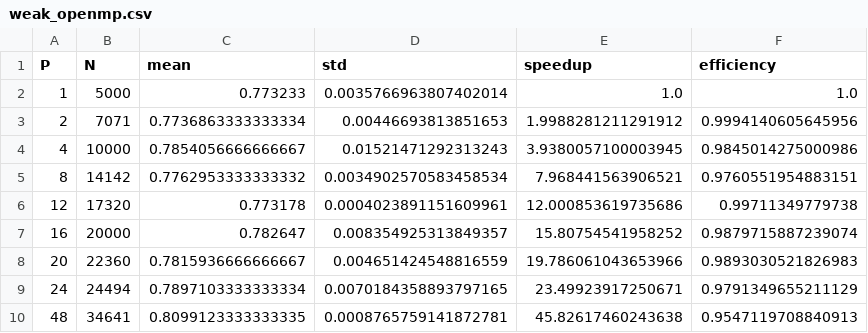
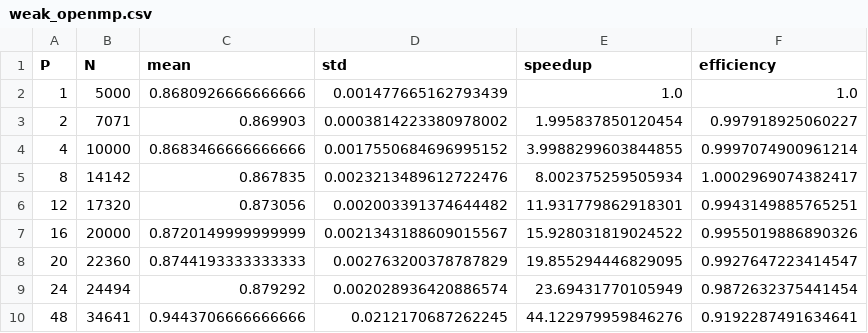
Before and after one commit to chirichexe/hpc-project, a CSV file: docs/csv/weak_openmp.csv, drawn as a sheet.

```diff
--- a/docs/csv/weak_openmp.csv
+++ b/docs/csv/weak_openmp.csv
@@ -1,10 +1,10 @@
 P,N,mean,std,speedup,efficiency
-1,5000,0.773233,0.0035766963807402014,1.0,1.0
-2,7071,0.7736863333333334,0.00446693813851653,1.9988281211291912,0.9994140605645956
-4,10000,0.7854056666666667,0.01521471292313243,3.9380057100003945,0.9845014275000986
-8,14142,0.7762953333333332,0.0034902570583458534,7.968441563906521,0.9760551954883151
-12,17320,0.773178,0.0004023891151609961,12.000853619735686,0.99711349779738
-16,20000,0.782647,0.008354925313849357,15.80754541958252,0.9879715887239074
-20,22360,0.7815936666666667,0.004651424548816559,19.786061043653966,0.9893030521826983
-24,24494,0.7897103333333334,0.0070184358893797165,23.49923917250671,0.9791349655211129
-48,34641,0.8099123333333335,0.0008765759141872781,45.82617460243638,0.9547119708840913
+1,5000,0.8680926666666666,0.001477665162793439,1.0,1.0
+2,7071,0.869903,0.0003814223380978002,1.995837850120454,0.997918925060227
+4,10000,0.8683466666666666,0.0017550684696995152,3.9988299603844855,0.9997074900961214
+8,14142,0.867835,0.0023213489612722476,8.002375259505934,1.0002969074382417
+12,17320,0.873056,0.002003391374644482,11.931779862918301,0.9943149885765251
+16,20000,0.8720149999999999,0.0021343188609015567,15.928031819024522,0.9955019886890326
+20,22360,0.8744193333333333,0.002763200378787829,19.855294446829095,0.9927647223414547
+24,24494,0.879292,0.002028936420886574,23.69431770105949,0.9872632375441454
+48,34641,0.9443706666666666,0.0212170687262245,44.122979959846276,0.9192287491634641
```
Also changed, not shown: 13 other files.
